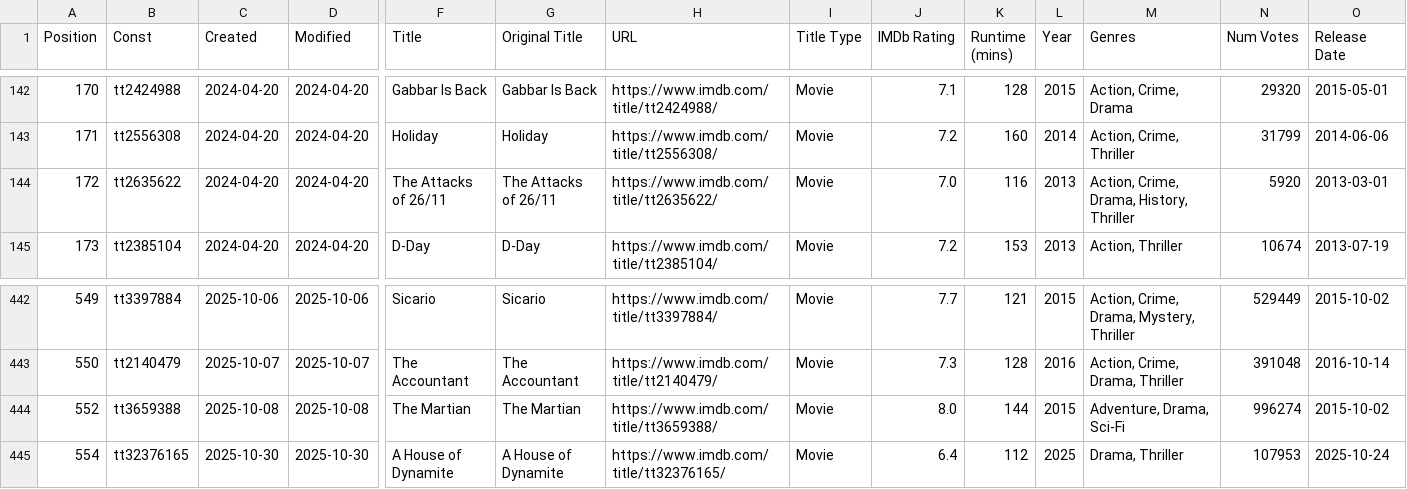
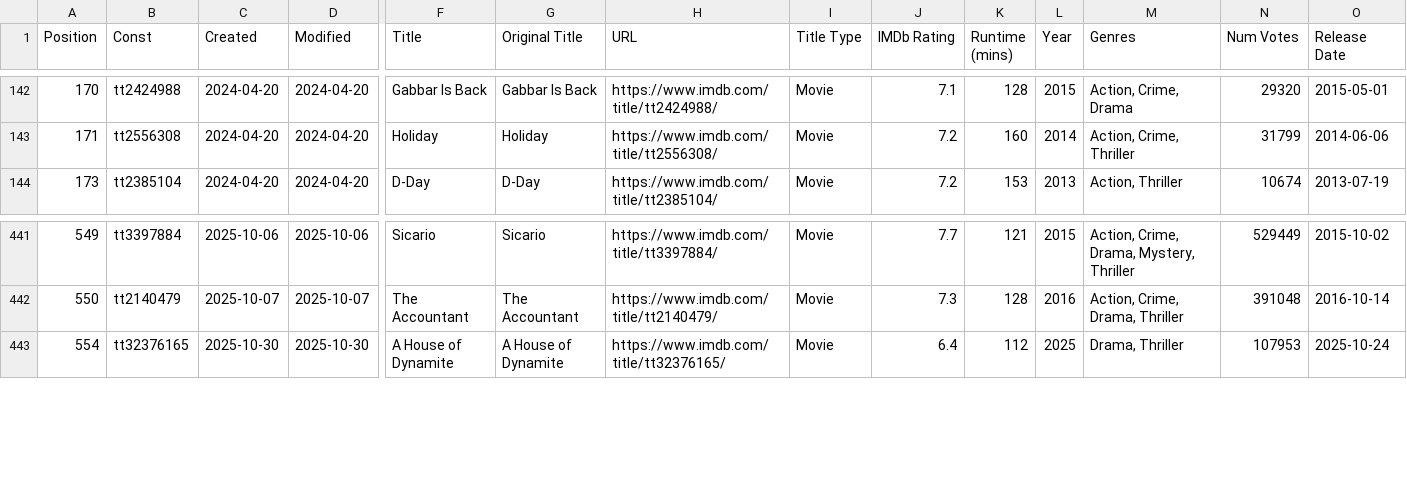
Before and after one commit to Ns81000/WHATSUP, a CSV file: data/movies.csv, drawn as a sheet; only a part is shown, gaps mark what is left out; rows hold the shown columns only; the diff names each change by its address in the sheet, - before the commit and + after, or states it on an @@ line.

```diff
--- a/data/movies.csv
+++ b/data/movies.csv
-row 144: 172 | tt2635622 | 2024-04-20 | 2024-04-20 | The Attacks of 26/11 | The Attacks of 26/11 | https://www.imdb.com/title/tt2635622/ | Movie | 7.0 | 116 | 2013 | Action, Crime, Drama, History, Thriller | 5920 | 2013-03-01
-row 444: 552 | tt3659388 | 2025-10-08 | 2025-10-08 | The Martian | The Martian | https://www.imdb.com/title/tt3659388/ | Movie | 8.0 | 144 | 2015 | Adventure, Drama, Sci-Fi | 996274 | 2015-10-02
```
Also changed, not shown: 11 other files.
